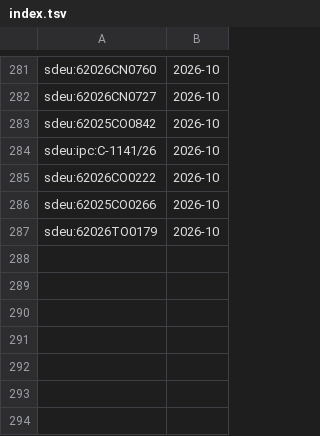
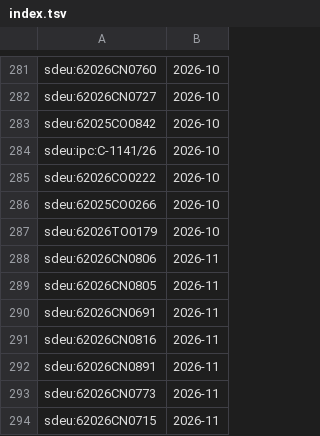
Before and after one commit to davzavada/IP-rss-feed, a TSV file: data/judikatura/sdeu/index.tsv, drawn as a sheet; only a part is shown, gaps mark what is left out; the diff names each change by its address in the sheet, - before the commit and + after, or states it on an @@ line.

```diff
--- a/data/judikatura/sdeu/index.tsv
+++ b/data/judikatura/sdeu/index.tsv
+row 288: sdeu:62026CN0806 | 2026-11
+row 289: sdeu:62026CN0805 | 2026-11
+row 290: sdeu:62026CN0691 | 2026-11
+row 291: sdeu:62026CN0816 | 2026-11
+row 292: sdeu:62026CN0891 | 2026-11
+row 293: sdeu:62026CN0773 | 2026-11
+row 294: sdeu:62026CN0715 | 2026-11
```
Also changed, not shown: data/judikatura/ns/index.tsv, data/judikatura/nss/index.tsv, 14 other files.
